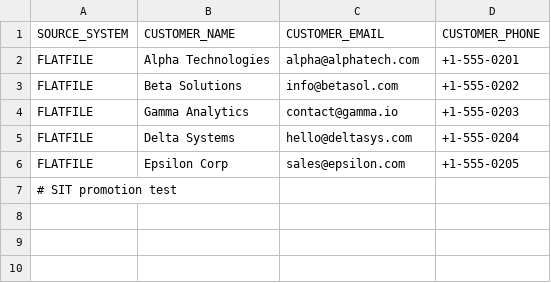
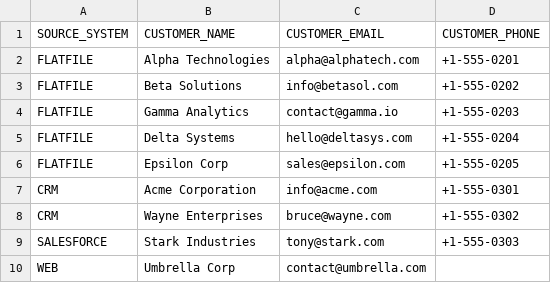
Before and after one commit to rtrilluru/asr-cicd, a CSV file: data/samples/customers.csv, drawn as a sheet; removed rows and columns are numbered as before the commit, all else as after; the diff names each change by its address in the sheet, - before the commit and + after, or states it on an @@ line.

Commit message:
feat: add customer summary view and demo data for portal

```diff
--- a/data/samples/customers.csv
+++ b/data/samples/customers.csv
-row 7: # SIT promotion test
+row 7: CRM | Acme Corporation | info@acme.com | +1-555-0301
+row 8: CRM | Wayne Enterprises | bruce@wayne.com | +1-555-0302
+row 9: SALESFORCE | Stark Industries | tony@stark.com | +1-555-0303
+row 10: WEB | Umbrella Corp | contact@umbrella.com
```
Also changed, not shown: 3 other files.
